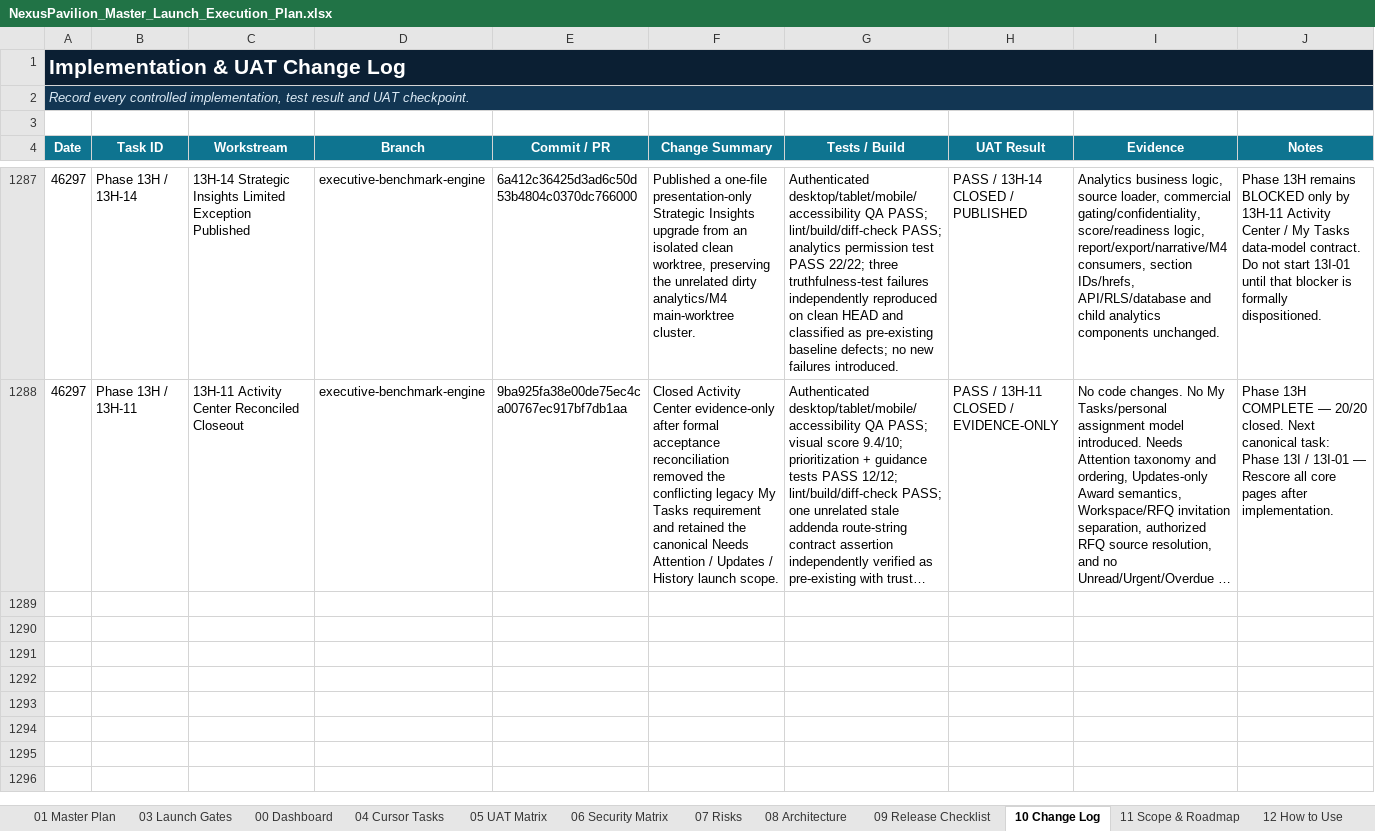
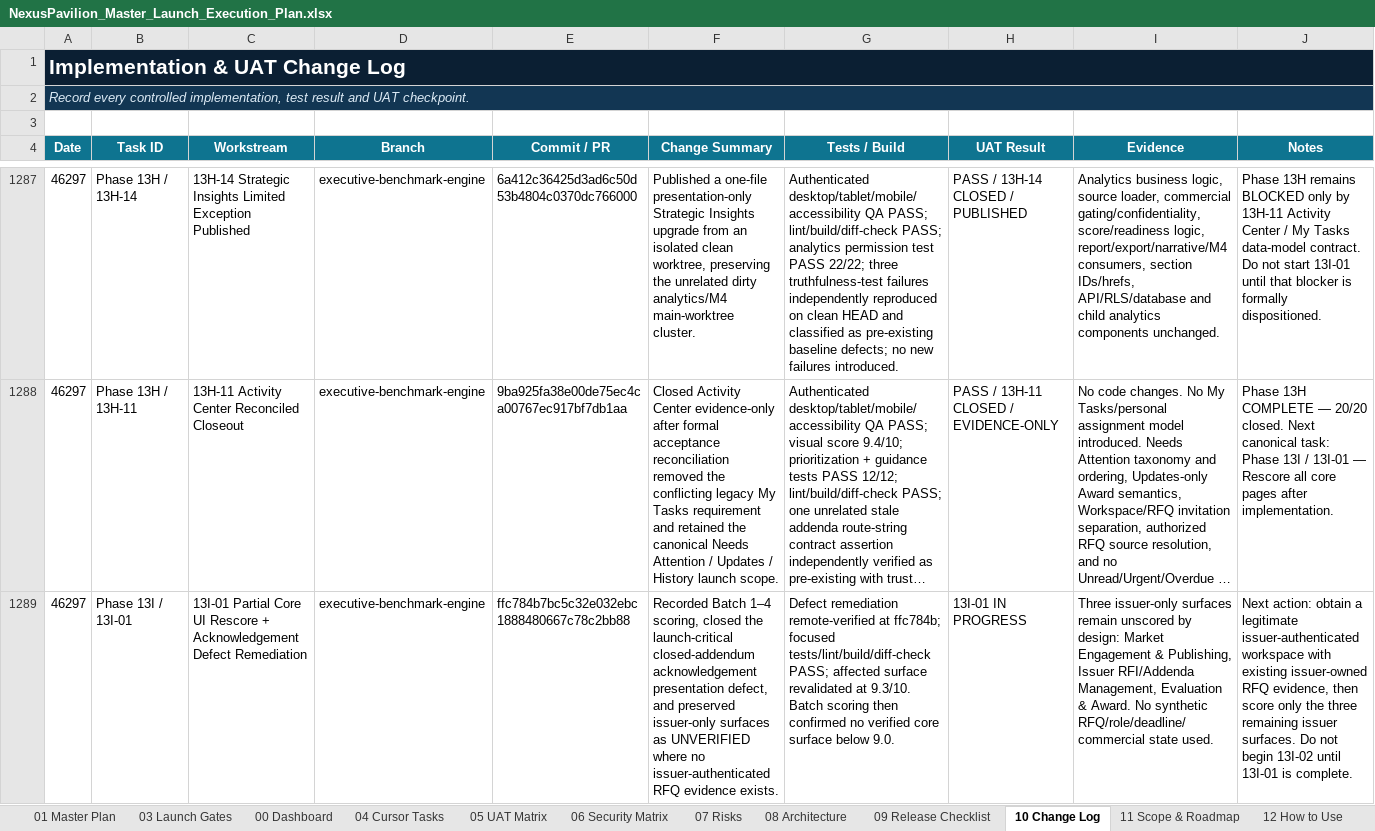
Before and after one commit to amirtaheri1978-cyber/nexuspavilion-core, an Excel workbook: docs/governance/NexusPavilion_Master_Launch_Execution_Plan.xlsx, sheet 10 Change Log, drawn as a sheet; only a part is shown, gaps mark what is left out; long unchanged cells end in …; values as stored, in another font and other column widths than the file's, no borders; table styles not drawn; the diff names each change by its address in the sheet, - before the commit and + after, or states it on an @@ line.

Commit message:
Record 13I-01 partial UI quality gate

```diff
--- a/docs/governance/NexusPavilion_Master_Launch_Execution_Plan.xlsx (sheet 10 Change Log)
+++ b/docs/governance/NexusPavilion_Master_Launch_Execution_Plan.xlsx (sheet 10 Change Log)
+row 1289: 46297 | Phase 13I / 13I-01 | 13I-01 Partial Core UI Rescore + Acknowledgement Defect Remediation | executive-benchmark-engine | ffc784b7bc5c32e032ebc1888480667c78c2bb88 | Recorded Batch 1–4 scoring, closed the launch-critical closed-addendum acknowledgement presentation defect, and preserved issuer-only surfaces as UNVERIFIED where no issuer-authenticated RFQ evidence exists. | Defect remediation remote-verified at ffc784b; focused tests/lint/build/diff-check PASS; affected surface revalidated at 9.3/10. Batch scoring then confirmed no verified core surface below 9.0. | 13I-01 IN PROGRESS | Three issuer-only surfaces remain unscored by design: Market Engagement & Publishing, Issuer RFI/Addenda Management, Evaluation & Award. No synthetic RFQ/role/deadline/commercial state used. | Next action: obtain a legitimate issuer-authenticated workspace with existing issuer-owned RFQ evidence, then score only the three remaining issuer surfaces. Do not begin 13I-02 until 13I-01 is complete.
```
Also changed, not shown: sheet 01 Master Plan, sheet 00 Dashboard, sheet 13 UI Program, charts or pictures.
